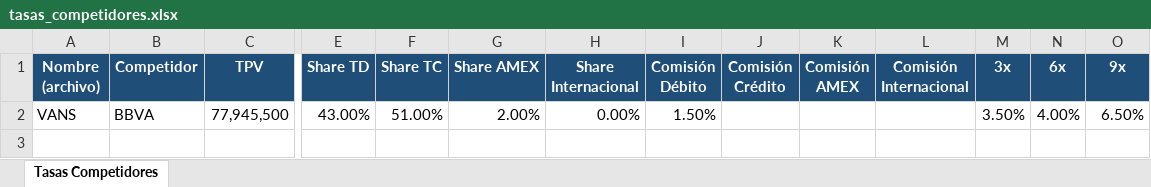
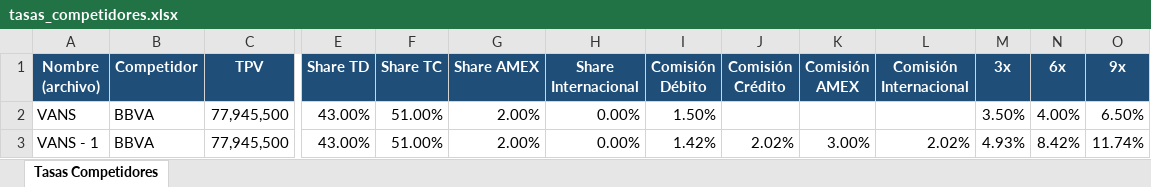
Before and after one commit to danielagomezvargas-bit/BC-HUNTERS-ONESTOPSHOP, an Excel workbook: output/tasas_competidores.xlsx, sheet Tasas Competidores, drawn as a sheet; only a part is shown, gaps mark what is left out; values as stored, in another font and other column widths than the file's, no borders; rows hold the shown columns only; the diff names each change by its address in the sheet, - before the commit and + after, or states it on an @@ line.

```diff
--- a/output/tasas_competidores.xlsx (sheet Tasas Competidores)
+++ b/output/tasas_competidores.xlsx (sheet Tasas Competidores)
+row 3: VANS - 1 | BBVA | 77,945,500 | 43.00% | 51.00% | 2.00% | 0.00% | 1.42% | 2.02% | 3.00% | 2.02% | 4.93% | 8.42% | 11.74%
```
